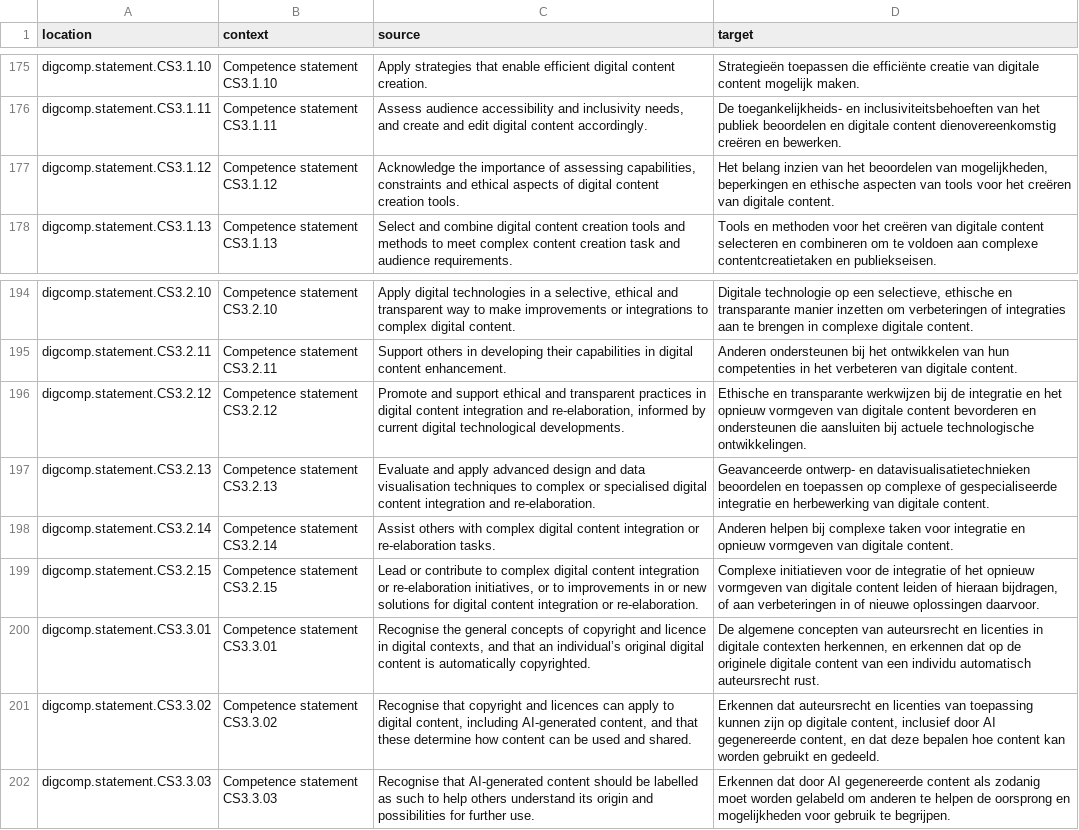
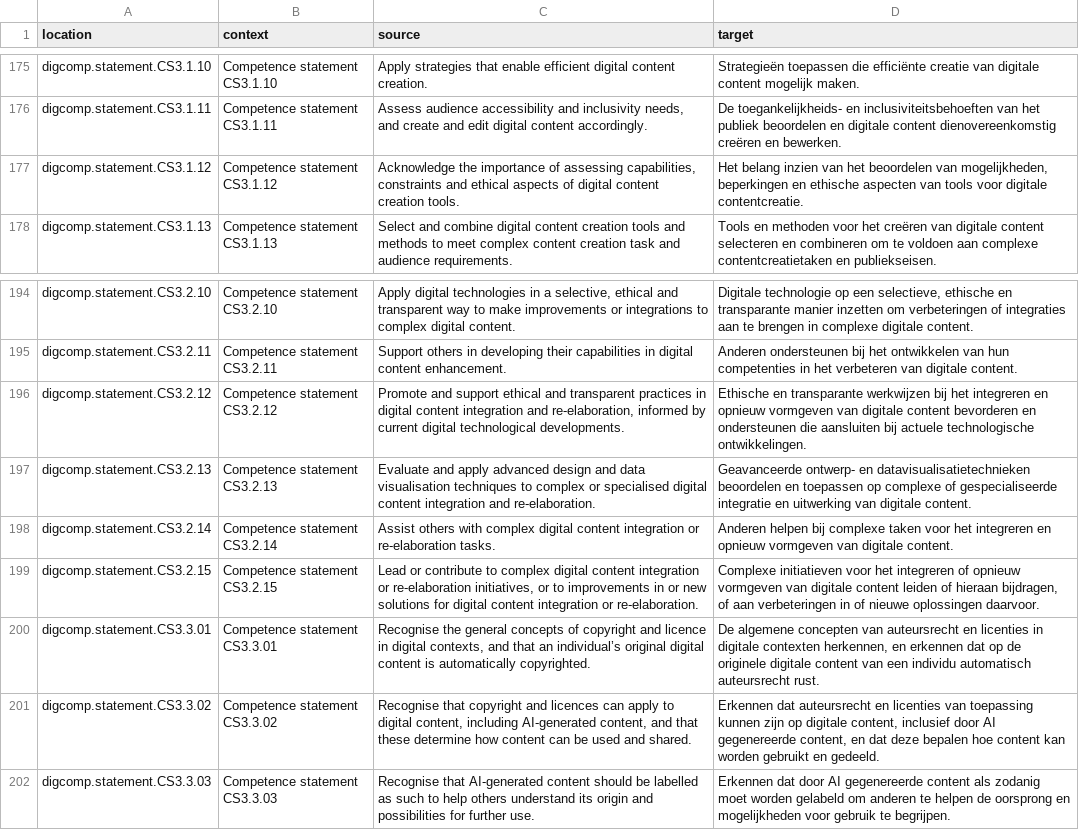
Before and after one commit to PiAir/digcomp3-l10n, a CSV file: locale/statements/nl.csv, drawn as a sheet; only a part is shown, gaps mark what is left out.

Commit message:
Translated using Weblate (Dutch)
Currently translated at 100.0% (362 of 362 strings)

Translation: DigComp 3.0/statements
Translate-URL: http://weblate.gosoftonline.com/projects/digcomp-3-0/statements/nl/

```diff
--- a/locale/statements/nl.csv
+++ b/locale/statements/nl.csv
@@ -176,3 +176,3 @@
 "digcomp.statement.CS3.1.11","Competence statement CS3.1.11","Assess audience accessibility and inclusivity needs, and create and edit digital content accordingly.","De toegankelijkheids- en inclusiviteitsbehoeften van het publiek beoordelen en digitale content dienovereenkomstig creëren en bewerken."
-"digcomp.statement.CS3.1.12","Competence statement CS3.1.12","Acknowledge the importance of assessing capabilities, constraints and ethical aspects of digital content creation tools.","Het belang inzien van het beoordelen van mogelijkheden, beperkingen en ethische aspecten van tools voor het creëren van digitale content."
+"digcomp.statement.CS3.1.12","Competence statement CS3.1.12","Acknowledge the importance of assessing capabilities, constraints and ethical aspects of digital content creation tools.","Het belang inzien van het beoordelen van mogelijkheden, beperkingen en ethische aspecten van tools voor digitale contentcreatie."
 "digcomp.statement.CS3.1.13","Competence statement CS3.1.13","Select and combine digital content creation tools and methods to meet complex content creation task and audience requirements.","Tools en methoden voor het creëren van digitale content selecteren en combineren om te voldoen aan complexe contentcreatietaken en publiekseisen."
@@ -195,6 +195,6 @@
 "digcomp.statement.CS3.2.11","Competence statement CS3.2.11","Support others in developing their capabilities in digital content enhancement.","Anderen ondersteunen bij het ontwikkelen van hun competenties in het verbeteren van digitale content."
-"digcomp.statement.CS3.2.12","Competence statement CS3.2.12","Promote and support ethical and transparent practices in digital content integration and re-elaboration, informed by current digital technological developments.","Ethische en transparante werkwijzen bij de integratie en het opnieuw vormgeven van digitale content bevorderen en ondersteunen die aansluiten bij actuele technologische ontwikkelingen."
-"digcomp.statement.CS3.2.13","Competence statement CS3.2.13","Evaluate and apply advanced design and data visualisation techniques to complex or specialised digital content integration and re-elaboration.","Geavanceerde ontwerp- en datavisualisatietechnieken beoordelen en toepassen op complexe of gespecialiseerde integratie en herbewerking van digitale content."
-"digcomp.statement.CS3.2.14","Competence statement CS3.2.14","Assist others with complex digital content integration or re-elaboration tasks.","Anderen helpen bij complexe taken voor integratie en opnieuw vormgeven van digitale content."
-"digcomp.statement.CS3.2.15","Competence statement CS3.2.15","Lead or contribute to complex digital content integration or re-elaboration initiatives, or to improvements in or new solutions for digital content integration or re-elaboration.","Complexe initiatieven voor de integratie of het opnieuw vormgeven van digitale content leiden of hieraan bijdragen, of aan verbeteringen in of nieuwe oplossingen daarvoor."
+"digcomp.statement.CS3.2.12","Competence statement CS3.2.12","Promote and support ethical and transparent practices in digital content integration and re-elaboration, informed by current digital technological developments.","Ethische en transparante werkwijzen bij het integreren en opnieuw vormgeven van digitale content bevorderen en ondersteunen die aansluiten bij actuele technologische ontwikkelingen."
+"digcomp.statement.CS3.2.13","Competence statement CS3.2.13","Evaluate and apply advanced design and data visualisation techniques to complex or specialised digital content integration and re-elaboration.","Geavanceerde ontwerp- en datavisualisatietechnieken beoordelen en toepassen op complexe of gespecialiseerde integratie en uitwerking van digitale content."
+"digcomp.statement.CS3.2.14","Competence statement CS3.2.14","Assist others with complex digital content integration or re-elaboration tasks.","Anderen helpen bij complexe taken voor het integreren en opnieuw vormgeven van digitale content."
+"digcomp.statement.CS3.2.15","Competence statement CS3.2.15","Lead or contribute to complex digital content integration or re-elaboration initiatives, or to improvements in or new solutions for digital content integration or re-elaboration.","Complexe initiatieven voor het integreren of opnieuw vormgeven van digitale content leiden of hieraan bijdragen, of aan verbeteringen in of nieuwe oplossingen daarvoor."
 "digcomp.statement.CS3.3.01","Competence statement CS3.3.01","Recognise the general concepts of copyright and licence in digital contexts, and that an individual’s original digital content is automatically copyrighted.","De algemene concepten van auteursrecht en licenties in digitale contexten herkennen, en erkennen dat op de originele digitale content van een individu automatisch auteursrecht rust."
```
